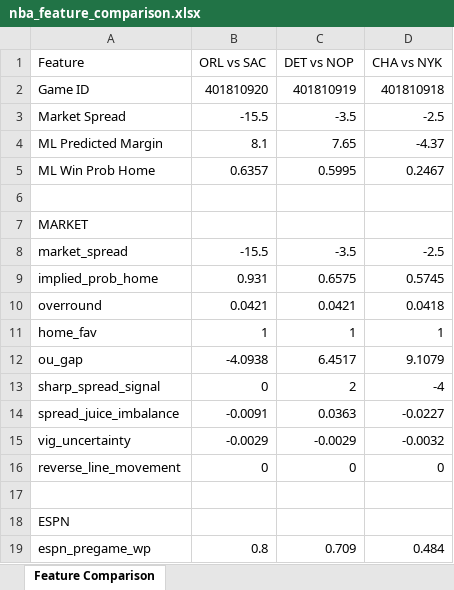
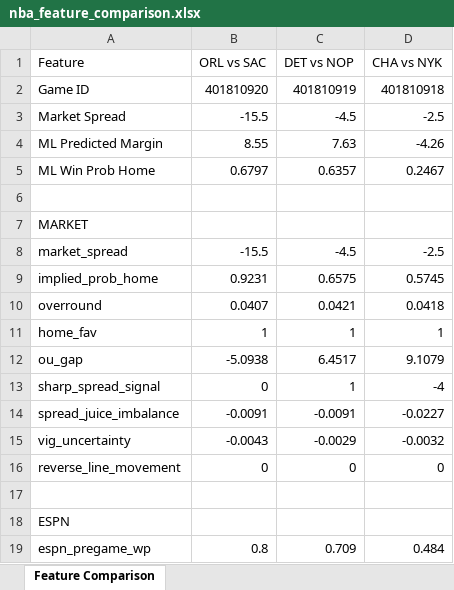
Before and after one commit to Chippyfile/sports-predictor-api, an Excel workbook: nba_feature_comparison.xlsx, sheet Feature Comparison, drawn as a sheet; only a part is shown; values as stored, in another font and other column widths than the file's, no cell formats; the diff covers the shown part only; the diff names each change by its address in the sheet, - before the commit and + after, or states it on an @@ line.

```diff
--- a/nba_feature_comparison.xlsx (sheet Feature Comparison)
+++ b/nba_feature_comparison.xlsx (sheet Feature Comparison)
-C3 (DET vs NOP): -3.5
+C3 (DET vs NOP): -4.5
-B4 (ORL vs SAC): 8.1
+B4 (ORL vs SAC): 8.55
-C4 (DET vs NOP): 7.65
+C4 (DET vs NOP): 7.63
-D4 (CHA vs NYK): -4.37
+D4 (CHA vs NYK): -4.26
-B5 (ORL vs SAC): 0.6357
+B5 (ORL vs SAC): 0.6797
-C5 (DET vs NOP): 0.5995
+C5 (DET vs NOP): 0.6357
-C8 (DET vs NOP): -3.5
+C8 (DET vs NOP): -4.5
-B9 (ORL vs SAC): 0.931
+B9 (ORL vs SAC): 0.9231
-B10 (ORL vs SAC): 0.0421
+B10 (ORL vs SAC): 0.0407
-B12 (ORL vs SAC): -4.0938
+B12 (ORL vs SAC): -5.0938
-C13 (DET vs NOP): 2
+C13 (DET vs NOP): 1
-C14 (DET vs NOP): 0.0363
+C14 (DET vs NOP): -0.0091
-B15 (ORL vs SAC): -0.0029
+B15 (ORL vs SAC): -0.0043
```
Also changed, not shown: 33 edited cells elsewhere in this sheet, cell formats, 2 other files.
